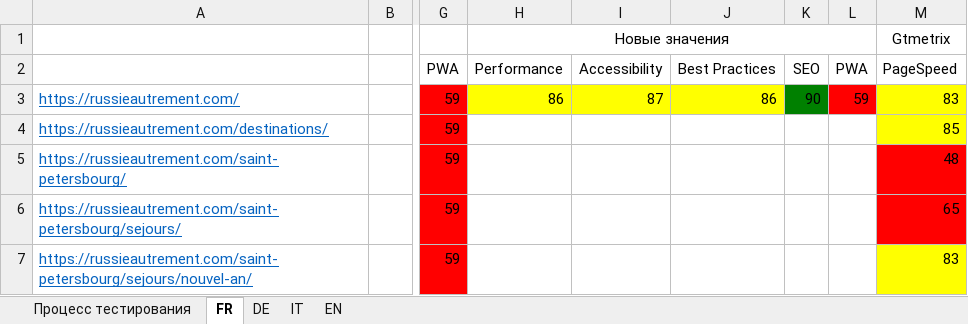
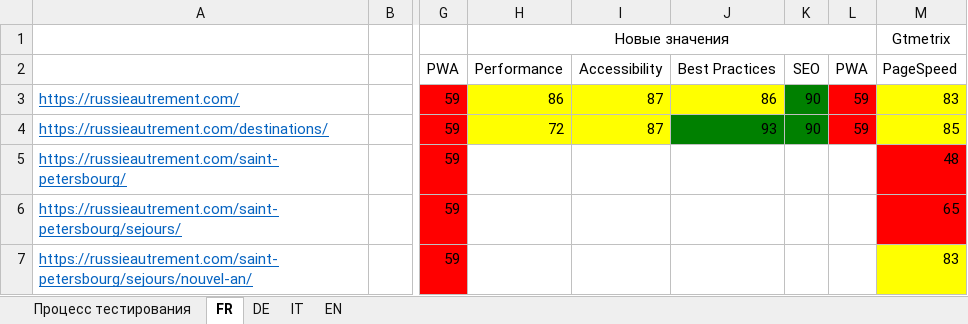
Before and after one commit to Masyanyaz/pagespeed, an Excel workbook: PageSpeed.xlsx, sheet FR, drawn as a sheet; only a part is shown, gaps mark what is left out; values as stored, in another font and other column widths than the file's, no borders; the diff names each change by its address in the sheet, - before the commit and + after, or states it on an @@ line.

```diff
--- a/PageSpeed.xlsx (sheet FR)
+++ b/PageSpeed.xlsx (sheet FR)
-H4: (empty)
+H4: 72
-H4:I4 fill: none
+H4:I4 fill: #FFFF00
-I4: (empty)
+I4: 87
-J4: (empty)
+J4: 93
-J4:K4 fill: none
+J4:K4 fill: #008000
-K4: (empty)
+K4: 90
-L4: (empty)
+L4: 59
-L4 fill: none
+L4 fill: #FF0000
```
Also changed, not shown: 2 other files.
